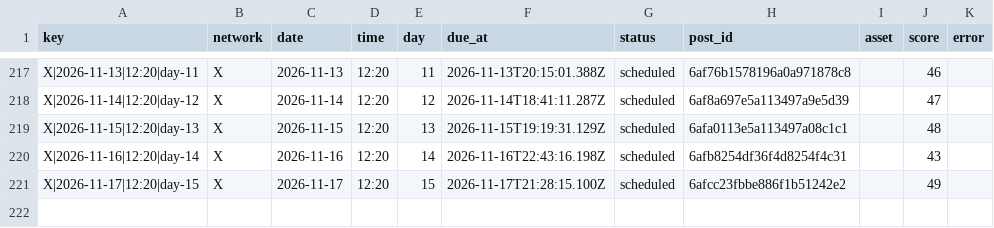
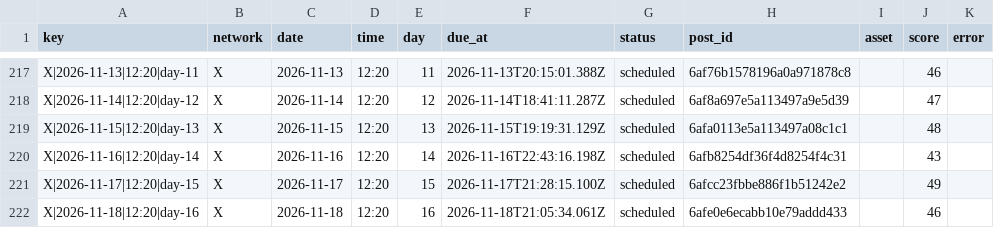
Before and after one commit to nicolass309/leadops-assets, a CSV file: automation/state/scheduled-posts.csv, drawn as a sheet; only a part is shown, gaps mark what is left out.

Commit message:
LeadOps daily publishing state

```diff
--- a/automation/state/scheduled-posts.csv
+++ b/automation/state/scheduled-posts.csv
@@ -221 +221,2 @@ key,network,date,time,day,due_at,status,post_id,asset,score,error
 "X|2026-11-17|12:20|day-15","X","2026-11-17","12:20","15","2026-11-17T21:28:15.100Z","scheduled","6afcc23fbbe886f1b51242e2","","49",""
+"X|2026-11-18|12:20|day-16","X","2026-11-18","12:20","16","2026-11-18T21:05:34.061Z","scheduled","6afe0e6ecabb10e79addd433","","46",""
```
Also changed, not shown: 4 other files.
